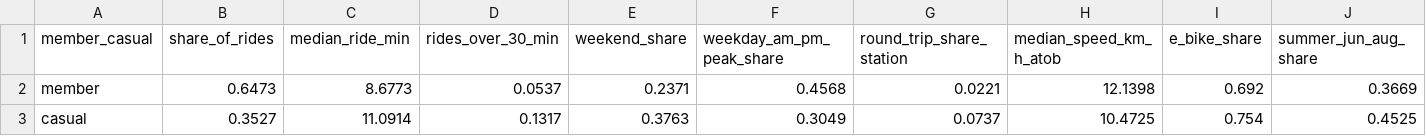
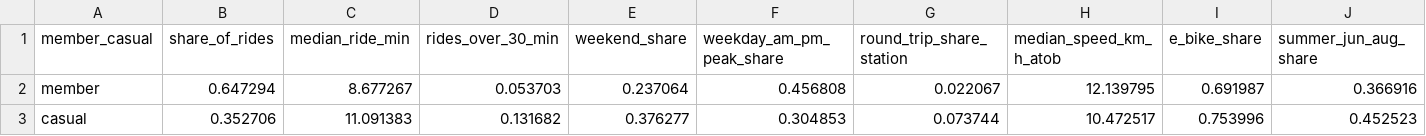
Before and after one commit to MaximusREN999/GDA-Capstone-Cyclistic-Case-Study, a CSV file: tableau/kpis.csv, drawn as a sheet; only a part is shown; the diff covers the shown part only; the diff names each change by its address in the sheet, - before the commit and + after, or states it on an @@ line.

Commit message:
KIPs round fixing

```diff
--- a/tableau/kpis.csv
+++ b/tableau/kpis.csv
-B2 (share_of_rides): 0.6473
+B2 (share_of_rides): 0.647294
-C2 (median_ride_min): 8.6773
+C2 (median_ride_min): 8.677267
-D2 (rides_over_30_min): 0.0537
+D2 (rides_over_30_min): 0.053703
-E2 (weekend_share): 0.2371
+E2 (weekend_share): 0.237064
-F2 (weekday_am_pm_peak_share): 0.4568
+F2 (weekday_am_pm_peak_share): 0.456808
-G2 (round_trip_share_station): 0.0221
+G2 (round_trip_share_station): 0.022067
-H2 (median_speed_km_h_atob): 12.1398
+H2 (median_speed_km_h_atob): 12.139795
-I2 (e_bike_share): 0.692
+I2 (e_bike_share): 0.691987
-J2 (summer_jun_aug_share): 0.3669
+J2 (summer_jun_aug_share): 0.366916
-B3 (share_of_rides): 0.3527
+B3 (share_of_rides): 0.352706
-C3 (median_ride_min): 11.0914
+C3 (median_ride_min): 11.091383
-D3 (rides_over_30_min): 0.1317
+D3 (rides_over_30_min): 0.131682
-E3 (weekend_share): 0.3763
+E3 (weekend_share): 0.376277
-F3 (weekday_am_pm_peak_share): 0.3049
+F3 (weekday_am_pm_peak_share): 0.304853
-G3 (round_trip_share_station): 0.0737
+G3 (round_trip_share_station): 0.073744
-H3 (median_speed_km_h_atob): 10.4725
+H3 (median_speed_km_h_atob): 10.472517
-I3 (e_bike_share): 0.754
+I3 (e_bike_share): 0.753996
-J3 (summer_jun_aug_share): 0.4525
+J3 (summer_jun_aug_share): 0.452523
```
Also changed, not shown: 4 edited cells elsewhere in this file.
